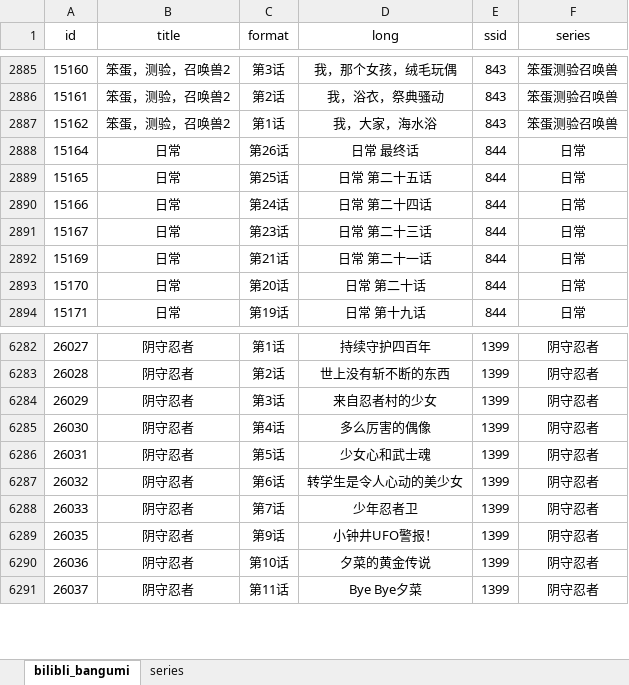
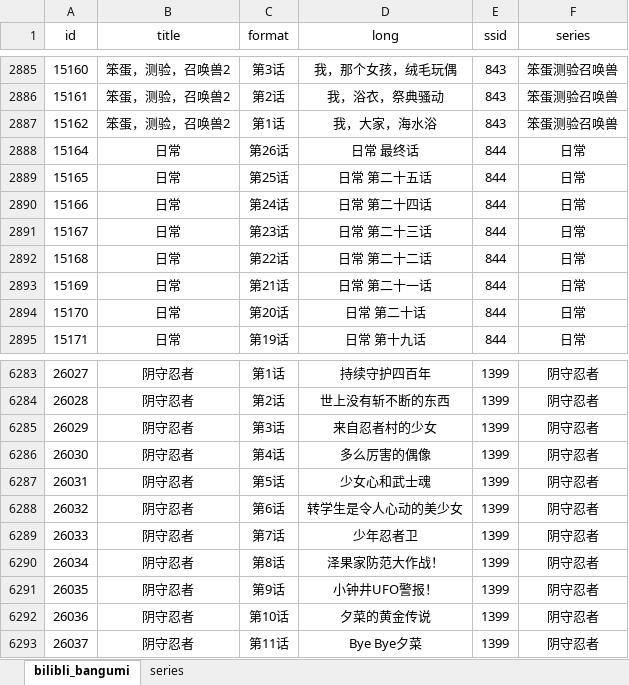
Before and after one commit to noGoodnight/bilibili, an Excel workbook: bilibili_bangumi_all.xlsx, sheet bilibli_bangumi, drawn as a sheet; only a part is shown, gaps mark what is left out; values as stored, in another font and other column widths than the file's, no borders; the diff names each change by its address in the sheet, - before the commit and + after, or states it on an @@ line.

Commit message:
下架

```diff
--- a/bilibili_bangumi_all.xlsx (sheet bilibli_bangumi)
+++ b/bilibili_bangumi_all.xlsx (sheet bilibli_bangumi)
+row 2892: 15168 | 日常 | 第22话 | 日常 第二十二话 | 844 | 日常
+row 6290: 26034 | 阴守忍者 | 第8话 | 泽果家防范大作战！ | 1399 | 阴守忍者
```
